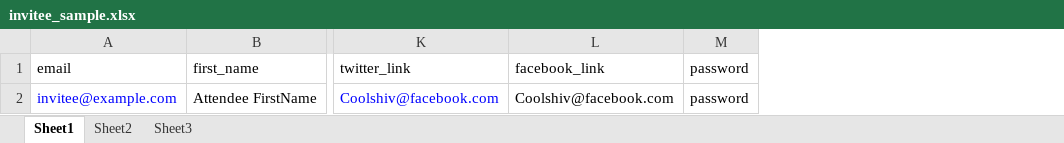
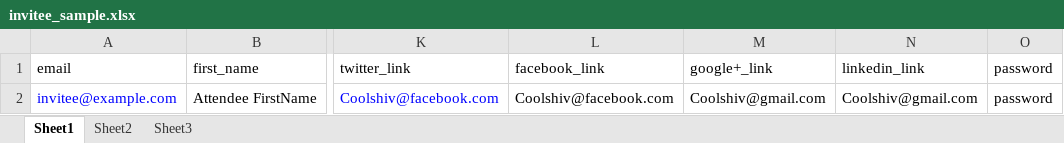
Before and after one commit to ascratech123/test, an Excel workbook: public/invitee_sample.xlsx, sheet Sheet1, drawn as a sheet; only a part is shown, gaps mark what is left out; values as stored, in another font and other column widths than the file's, no borders; the diff names each change by its address in the sheet, - before the commit and + after, or states it on an @@ line.

Commit message:
invitee import and export social links added

```diff
--- a/public/invitee_sample.xlsx (sheet Sheet1)
+++ b/public/invitee_sample.xlsx (sheet Sheet1)
+column M (google+_link), row 2: Coolshiv@gmail.com
+column N (linkedin_link), row 2: Coolshiv@gmail.com
```
Also changed, not shown: 3 other files.
